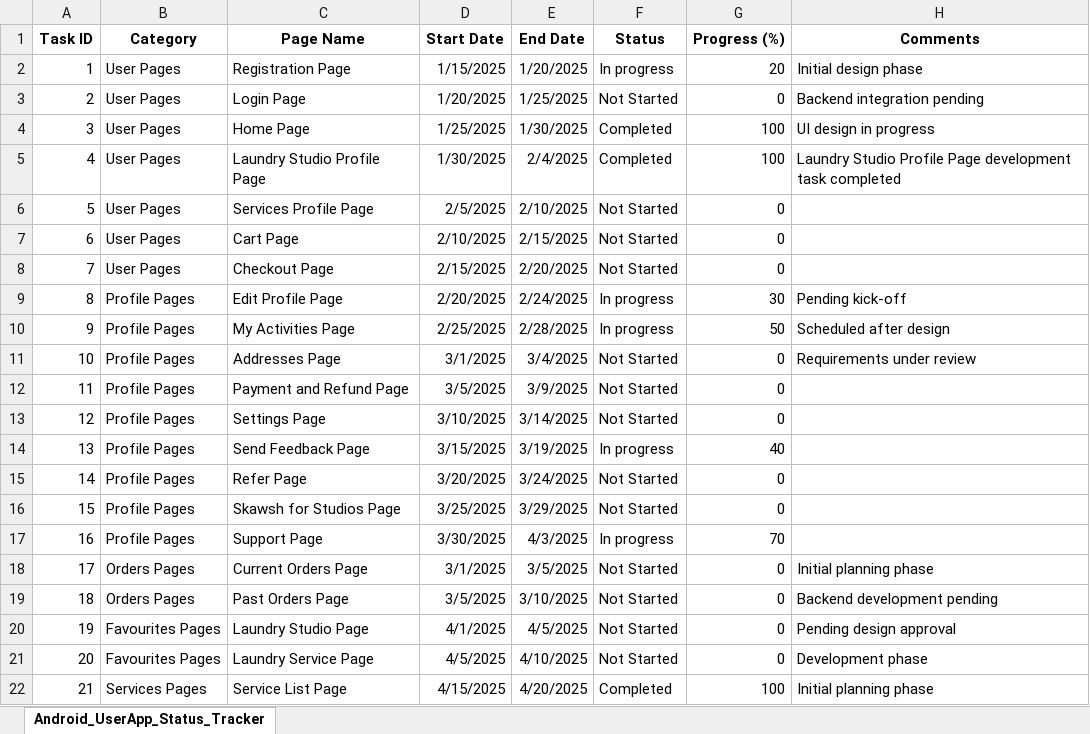
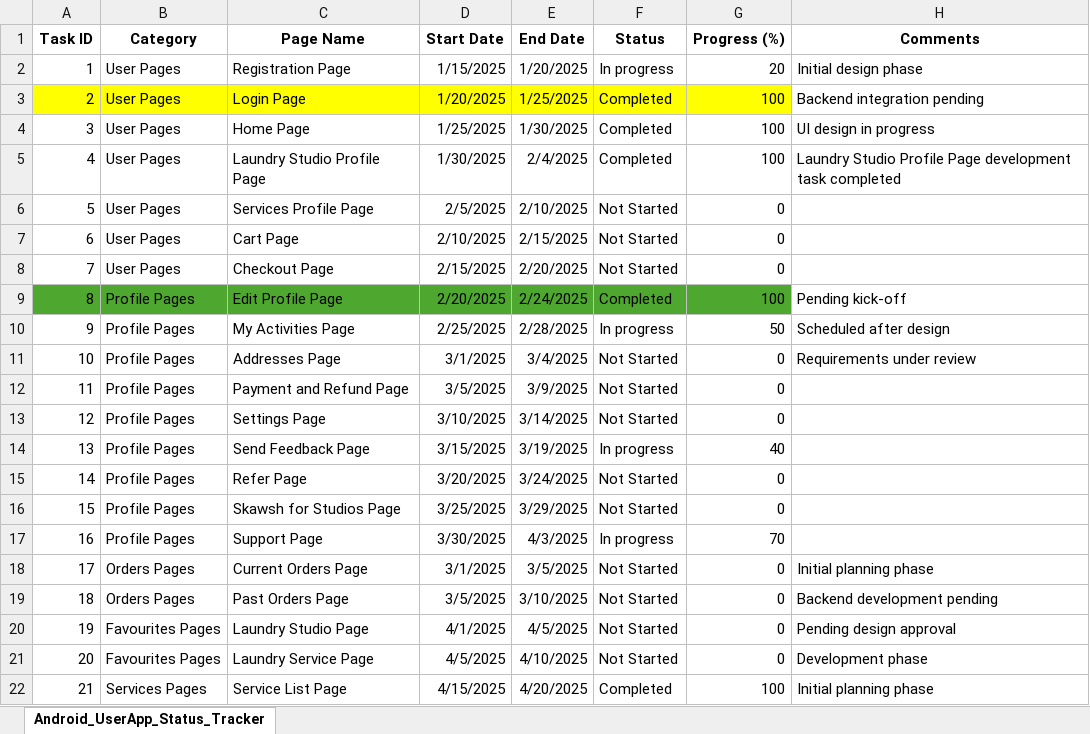
Before and after one commit to skawsh/Excel_Upload, an Excel workbook: Project_Status_Tracker.xlsx, sheet Android_UserApp_Status_Tracker, drawn as a sheet; values as stored, in another font and other column widths than the file's, no borders; the diff names each change by its address in the sheet, - before the commit and + after, or states it on an @@ line.

Commit message:
Add files via upload

```diff
--- a/Project_Status_Tracker.xlsx (sheet Android_UserApp_Status_Tracker)
+++ b/Project_Status_Tracker.xlsx (sheet Android_UserApp_Status_Tracker)
-A3:G3 fill: none
+A3:G3 fill: #FFFF00
-F3 (Status): Not Started
+F3 (Status): Completed
-G3 (Progress (%)): 0
+G3 (Progress (%)): 100
-A9:G9 fill: none
+A9:G9 fill: #4EA72E
-F9 (Status): In progress
+F9 (Status): Completed
-G9 (Progress (%)): 30
+G9 (Progress (%)): 100
```
